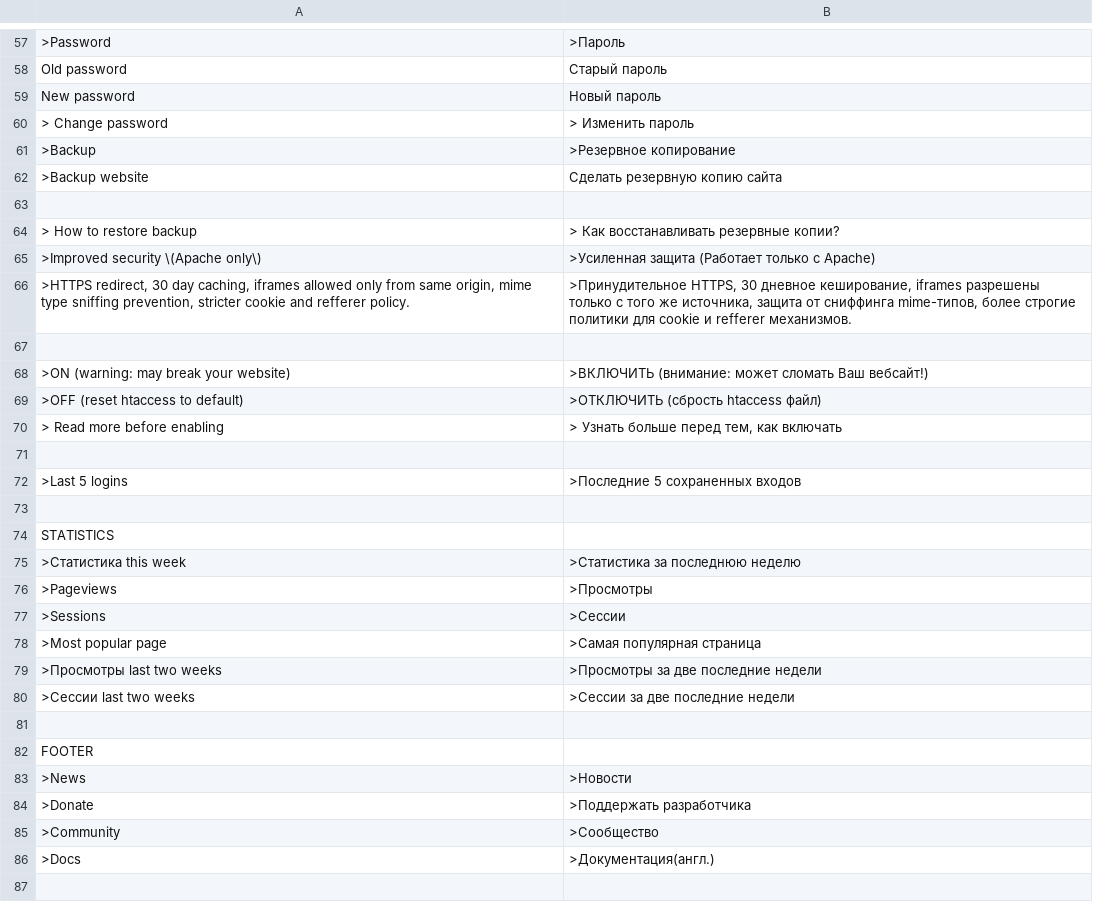
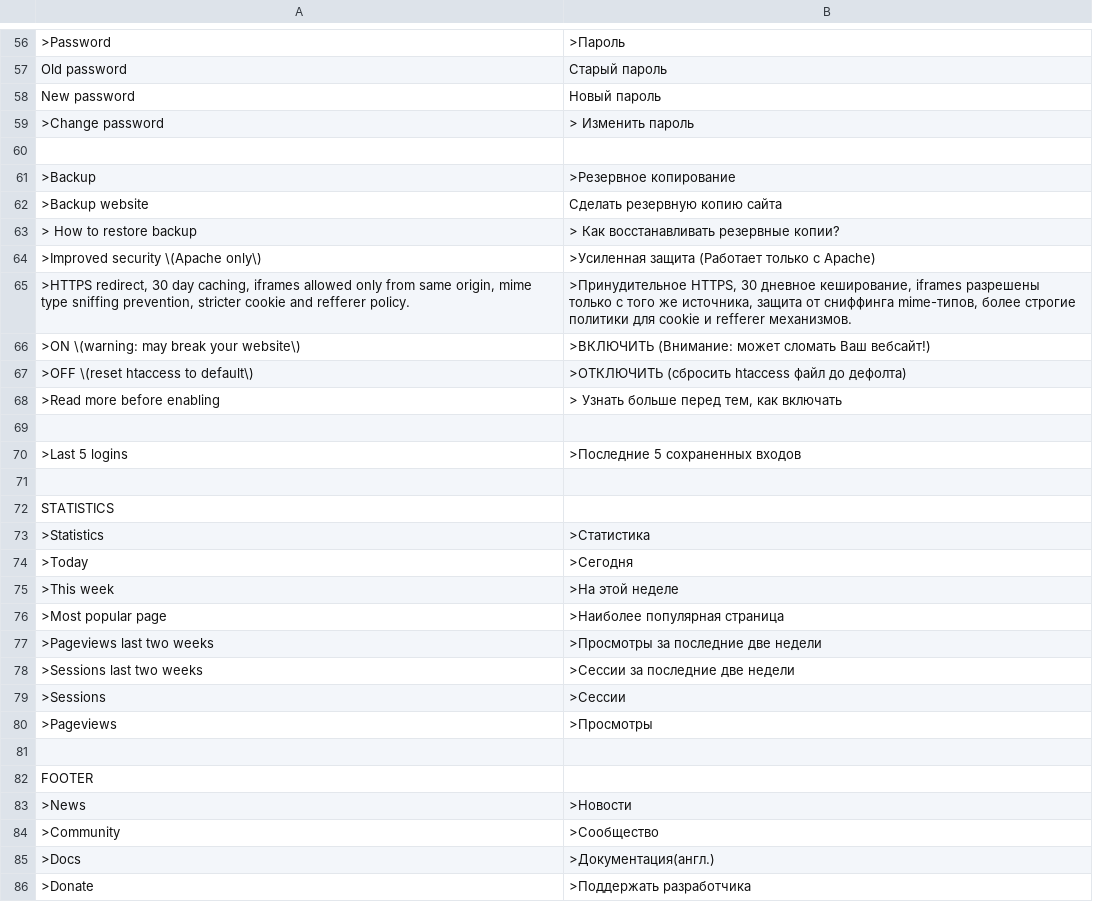
Before and after one commit to d2boy/zlanguage-ru_RU, a CSV file: ru_RU.csv, drawn as a sheet; only a part is shown, gaps mark what is left out; removed rows and columns are numbered as before the commit, all else as after; the diff covers the shown part only; the diff names each change by its address in the sheet, - before the commit and + after, or states it on an @@ line.

```diff
--- a/ru_RU.csv
+++ b/ru_RU.csv
-A59: > Change password
+A59: >Change password
+row 60: (empty)
-row 63: (empty)
-row 67: (empty)
-A66: >ON (warning: may break your website)
+A66: >ON \(warning: may break your website\)
-B66: >ВКЛЮЧИТЬ (внимание: может сломать…
+B66: >ВКЛЮЧИТЬ (Внимание: может сломать…
-A67: >OFF (reset htaccess to default)
+A67: >OFF \(reset htaccess to default\)
-B67: >ОТКЛЮЧИТЬ (сбрость htaccess файл)
+B67: >ОТКЛЮЧИТЬ (сбросить htaccess файл до дефолта)
-A68: > Read more before enabling
+A68: >Read more before enabling
-row 75: >Статистика this week | >Статистика за последнюю неделю
+row 73: >Statistics | >Статистика
+row 74: >Today | >Сегодня
+row 75: >This week | >На этой неделе
+row 76: >Most popular page | >Наиболее популярная страница
+row 77: >Pageviews last two weeks | >Просмотры за последние две недели
+row 78: >Sessions last two weeks | >Сессии за последние две недели
@@ row 77 moved to row 79: >Sessions @@
-row 78: >Most popular page | >Самая популярная страница
-row 79: >Просмотры last two weeks | >Просмотры за две последние недели
-row 80: >Сессии last two weeks | >Сессии за две последние недели
@@ row 84 moved to row 86: >Donate @@
```
Also changed, not shown: 3 added rows, 4 removed rows, 2 moved rows and 14 edited cells elsewhere in this file, 4 other files.
